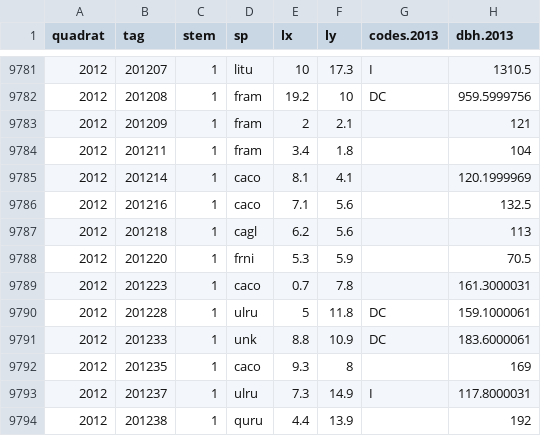
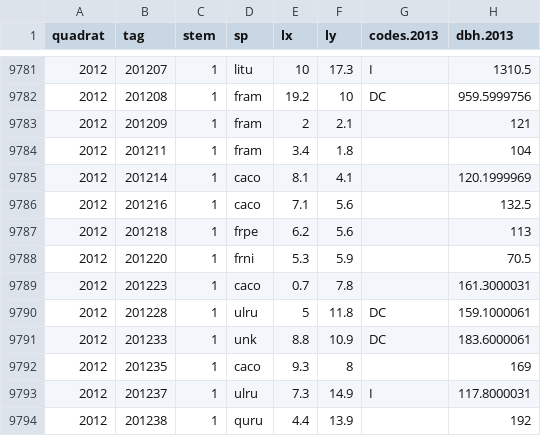
Before and after one commit to SCBI-ForestGEO/SCBI-ForestGEO-Data, a CSV file: tree_mortality/raw data/Mortality_Survey_2017.csv, drawn as a sheet; only a part is shown, gaps mark what is left out; the diff names each change by its address in the sheet, - before the commit and + after, or states it on an @@ line.

```diff
--- a/tree_mortality/raw data/Mortality_Survey_2017.csv
+++ b/tree_mortality/raw data/Mortality_Survey_2017.csv
-D9787 (sp): cagl
+D9787 (sp): frpe
```
Also changed, not shown: tree_mortality/raw data/Mortality_Survey_2015.csv, tree_mortality/raw data/Mortality_Survey_2016.csv, 1 other file.
